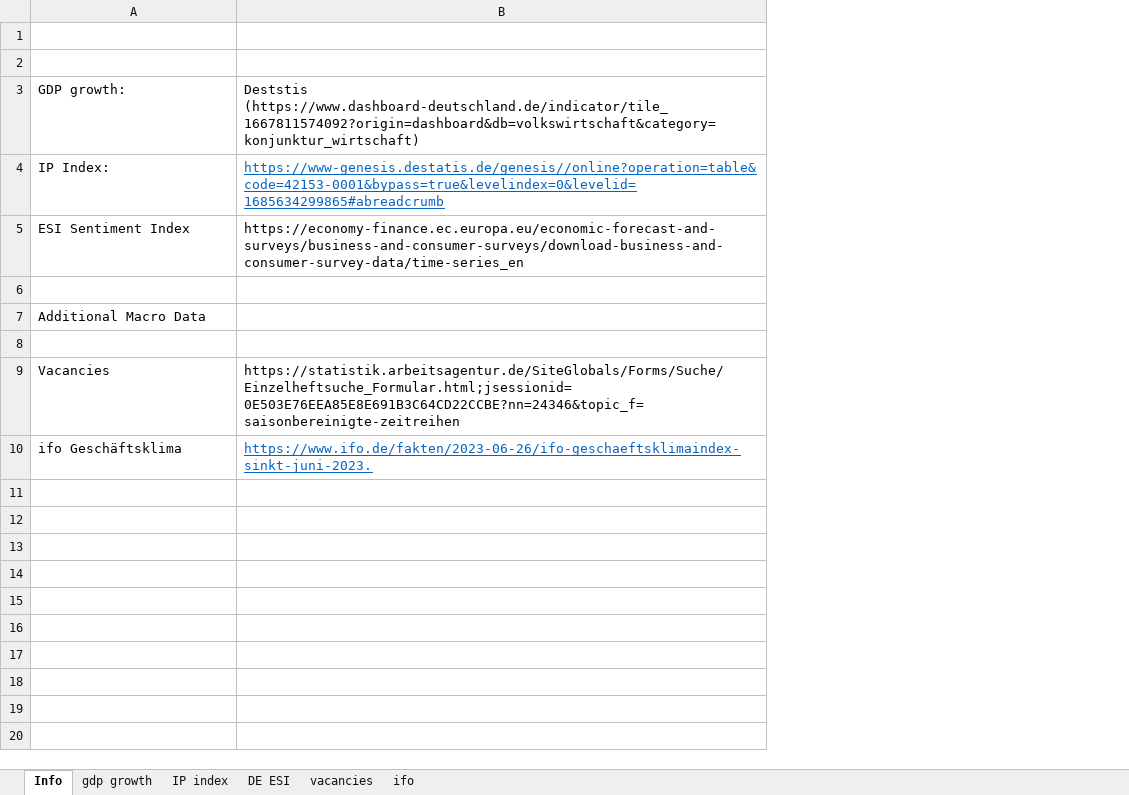
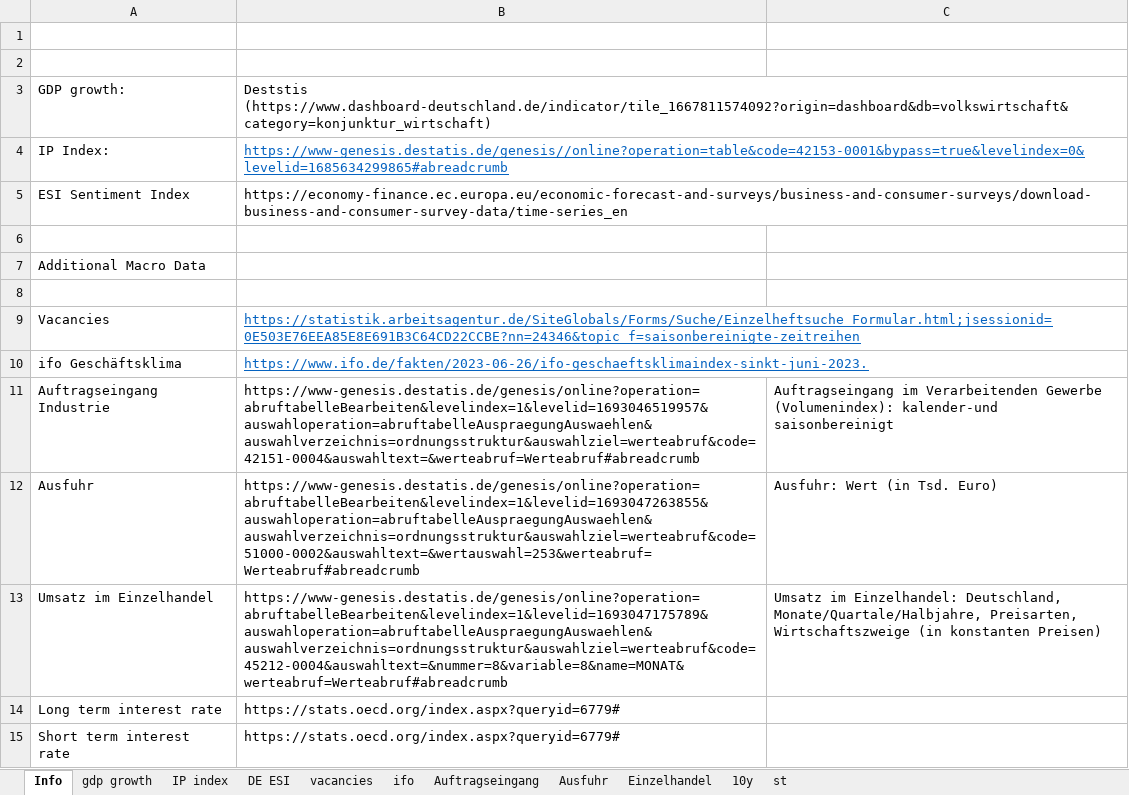
Before and after one commit to lena-will/GDP-nowcasting, an Excel workbook: Data prep/macro_data.xlsx, sheet Info, drawn as a sheet; values as stored, in another font and other column widths than the file's, no borders; the diff names each change by its address in the sheet, - before the commit and + after, or states it on an @@ line.

```diff
--- a/Data prep/macro_data.xlsx (sheet Info)
+++ b/Data prep/macro_data.xlsx (sheet Info)
+sheet tab: Auftragseingang
+sheet tab: Ausfuhr
+sheet tab: Einzelhandel
+sheet tab: 10y
+sheet tab: st
+column C, empty
@@ B9 underline: off → on, text colour: black → #0563C1 @@
+row 11: Auftragseingang Industrie | https://www-genesis.destatis.de/genesis/online?operation=abruftabelleBearbeiten&levelindex=1&levelid=1693046519957&auswahloperation=abruftabelleAuspraegungAuswaehlen&auswahlverzeichnis=ordnungsstruktur&auswahlziel=werteabruf&code=42151-0004&auswahltext=&werteabruf=Werteabruf#abreadcrumb | Auftragseingang im Verarbeitenden Gewerbe (Volumenindex): kalender-und saisonbereinigt
+row 12: Ausfuhr | https://www-genesis.destatis.de/genesis/online?operation=abruftabelleBearbeiten&levelindex=1&levelid=1693047263855&auswahloperation=abruftabelleAuspraegungAuswaehlen&auswahlverzeichnis=ordnungsstruktur&auswahlziel=werteabruf&code=51000-0002&auswahltext=&wertauswahl=253&werteabruf=Werteabruf#abreadcrumb | Ausfuhr: Wert (in Tsd. Euro)
+row 13: Umsatz im Einzelhandel | https://www-genesis.destatis.de/genesis/online?operation=abruftabelleBearbeiten&levelindex=1&levelid=1693047175789&auswahloperation=abruftabelleAuspraegungAuswaehlen&auswahlverzeichnis=ordnungsstruktur&auswahlziel=werteabruf&code=45212-0004&auswahltext=&nummer=8&variable=8&name=MONAT&werteabruf=Werteabruf#abreadcrumb | Umsatz im Einzelhandel: Deutschland, Monate/Quartale/Halbjahre, Preisarten, Wirtschaftszweige (in konstanten Preisen)
+row 14: Long term interest rate | https://stats.oecd.org/index.aspx?queryid=6779#
+row 15: Short term interest rate | https://stats.oecd.org/index.aspx?queryid=6779#
```
Also changed, not shown: sheet ifo, sheet vacancies, 39 other files.
